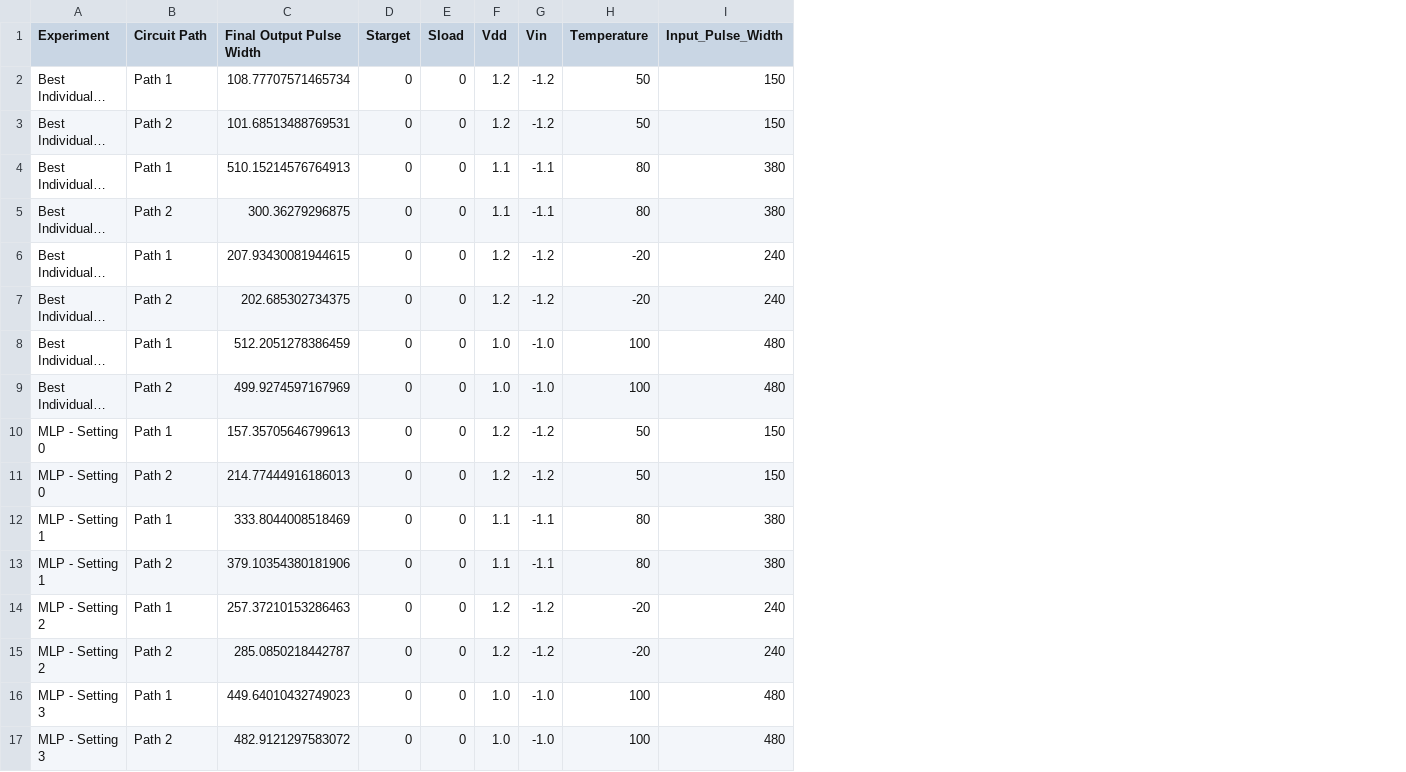
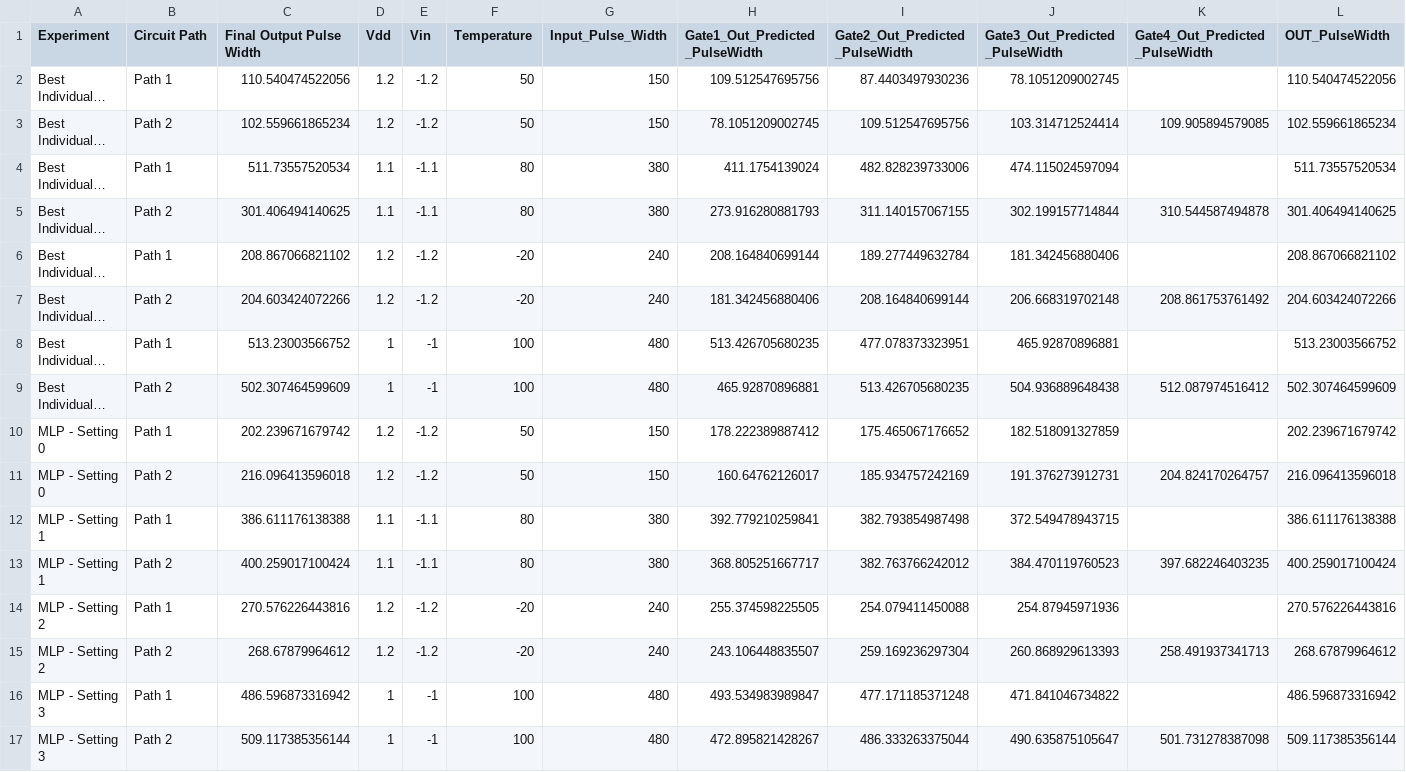
Before and after one commit to AlexChenIC/SET_prediction, a CSV file: notebooks/results/4.Combination_circuit_prediction/circuit_pulse_width_predictions.csv, drawn as a sheet; long unchanged cells end in …; removed rows and columns are numbered as before the commit, all else as after; the diff names each change by its address in the sheet, - before the commit and + after, or states it on an @@ line.

Commit message:
Optimize the Comb circuit PW prediction

```diff
--- a/notebooks/results/4.Combination_circuit_prediction/circuit_pulse_width_predictions.csv
+++ b/notebooks/results/4.Combination_circuit_prediction/circuit_pulse_width_predictions.csv
-column D (Starget), rows 2-17: all 0
-column E (Sload), rows 2-17: all 0
+column H (Gate1_Out_Predicted_PulseWidth), rows 2-17: 109.512547695756 | 78.1051209002745 | 411.1754139024 | 273.916280881793 | 208.164840699144 | 181.342456880406 | 513.426705680235 | 465.92870896881 | 178.222389887412 | 160.64762126017 | 392.779210259841 | 368.805251667717 | 255.374598225505 | 243.106448835507 | 493.534983989847 | 472.895821428267
+column I (Gate2_Out_Predicted_PulseWidth), rows 2-17: 87.4403497930236 | 109.512547695756 | 482.828239733006 | 311.140157067155 | 189.277449632784 | 208.164840699144 | 477.078373323951 | 513.426705680235 | 175.465067176652 | 185.934757242169 | 382.793854987498 | 382.763766242012 | 254.079411450088 | 259.169236297304 | 477.171185371248 | 486.333263375044
+column J (Gate3_Out_Predicted_PulseWidth), rows 2-17: 78.1051209002745 | 103.314712524414 | 474.115024597094 | 302.199157714844 | 181.342456880406 | 206.668319702148 | 465.92870896881 | 504.936889648438 | 182.518091327859 | 191.376273912731 | 372.549478943715 | 384.470119760523 | 254.87945971936 | 260.868929613393 | 471.841046734822 | 490.635875105647
+column K (Gate4_Out_Predicted_PulseWidth), rows 3-17: 109.905894579085 |  | 310.544587494878 |  | 208.861753761492 |  | 512.087974516412 |  | 204.824170264757 |  | 397.682246403235 |  | 258.491937341713 |  | 501.731278387098
+column L (OUT_PulseWidth), rows 2-17: 110.540474522056 | 102.559661865234 | 511.73557520534 | 301.406494140625 | 208.867066821102 | 204.603424072266 | 513.23003566752 | 502.307464599609 | 202.239671679742 | 216.096413596018 | 386.611176138388 | 400.259017100424 | 270.576226443816 | 268.67879964612 | 486.596873316942 | 509.117385356144
-C2 (Final Output Pulse Width): 108.77707571465734
+C2 (Final Output Pulse Width): 110.540474522056
-C3 (Final Output Pulse Width): 101.68513488769531
+C3 (Final Output Pulse Width): 102.559661865234
-C4 (Final Output Pulse Width): 510.15214576764913
+C4 (Final Output Pulse Width): 511.73557520534
-C5 (Final Output Pulse Width): 300.36279296875
+C5 (Final Output Pulse Width): 301.406494140625
-C6 (Final Output Pulse Width): 207.93430081944615
+C6 (Final Output Pulse Width): 208.867066821102
-C7 (Final Output Pulse Width): 202.685302734375
+C7 (Final Output Pulse Width): 204.603424072266
-C8 (Final Output Pulse Width): 512.2051278386459
+C8 (Final Output Pulse Width): 513.23003566752
-D8:D9 (Vdd): 1.0
+D8:D9 (Vdd): 1
-E8:E9 (Vin): -1.0
+E8:E9 (Vin): -1
-C9 (Final Output Pulse Width): 499.9274597167969
+C9 (Final Output Pulse Width): 502.307464599609
-C10 (Final Output Pulse Width): 157.35705646799613
+C10 (Final Output Pulse Width): 202.239671679742
-C11 (Final Output Pulse Width): 214.77444916186013
+C11 (Final Output Pulse Width): 216.096413596018
-C12 (Final Output Pulse Width): 333.8044008518469
+C12 (Final Output Pulse Width): 386.611176138388
-C13 (Final Output Pulse Width): 379.10354380181906
+C13 (Final Output Pulse Width): 400.259017100424
-C14 (Final Output Pulse Width): 257.37210153286463
+C14 (Final Output Pulse Width): 270.576226443816
-C15 (Final Output Pulse Width): 285.0850218442787
+C15 (Final Output Pulse Width): 268.67879964612
-C16 (Final Output Pulse Width): 449.64010432749023
+C16 (Final Output Pulse Width): 486.596873316942
-D16:D17 (Vdd): 1.0
+D16:D17 (Vdd): 1
-E16:E17 (Vin): -1.0
+E16:E17 (Vin): -1
-C17 (Final Output Pulse Width): 482.9121297583072
+C17 (Final Output Pulse Width): 509.117385356144
```
Also changed, not shown: 3 other files.
